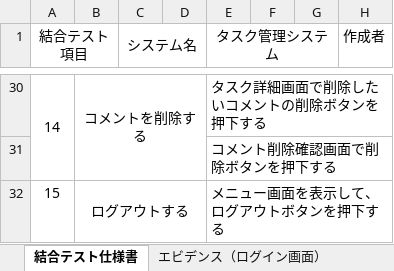
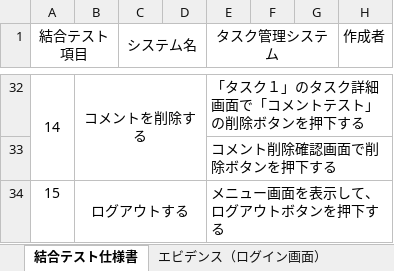
Before and after one commit to comsize-KasumiOishi/ProjectX, an Excel workbook: 結合テスト仕様書/結合テスト仕様書.xlsx, sheet 結合テスト仕様書, drawn as a sheet; only a part is shown, gaps mark what is left out; values as stored, in another font and other column widths than the file's, no borders; addresses are those after the commit; the diff covers the shown part only; the diff names each change by its address in the sheet, - before the commit and + after, or states it on an @@ line.

Commit message:
結合テスト仕様書　更新

```diff
--- a/結合テスト仕様書/結合テスト仕様書.xlsx (sheet 結合テスト仕様書)
+++ b/結合テスト仕様書/結合テスト仕様書.xlsx (sheet 結合テスト仕様書)
-E32 (タスク管理システム): タスク詳細画面で削除したいコメントの削除ボタンを押下する
+E32 (タスク管理システム): 「タスク１」のタスク詳細画面で「コメントテスト」の削除ボタンを押下する
```
Also changed, not shown: 4 added rows, 2 removed rows, 16 edited cells, merged cells and row numbers in column A elsewhere in this sheet.
